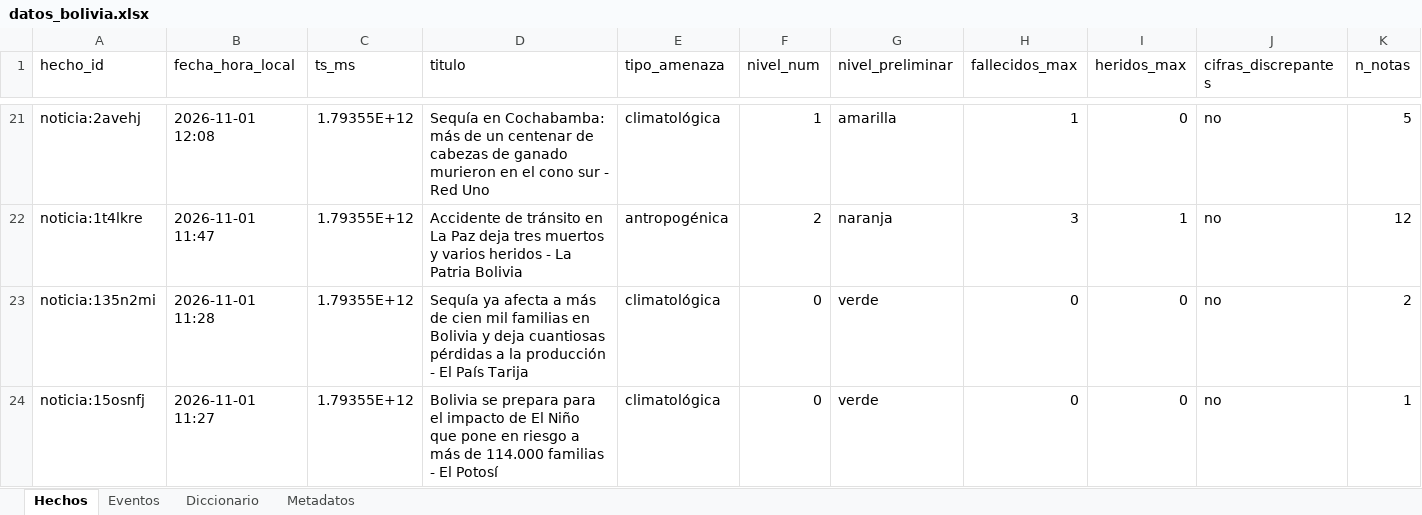
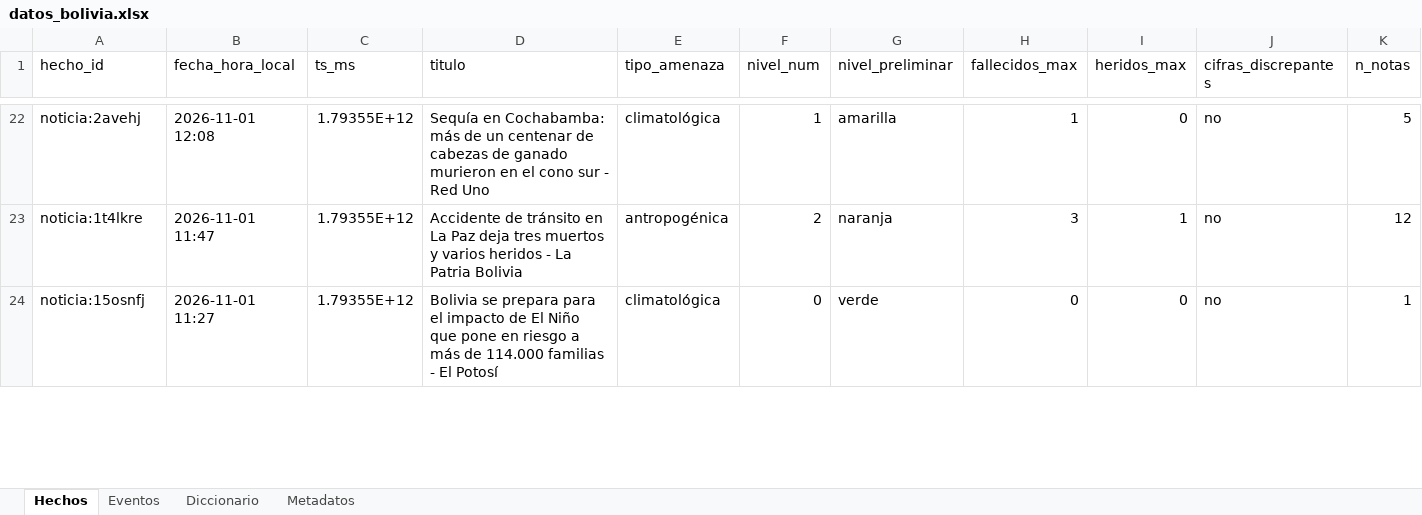
Before and after one commit to micangelarcangel-lang/sala-situacion-bolivia, an Excel workbook: docs/datos/datos_bolivia.xlsx, sheet Hechos, drawn as a sheet; only a part is shown, gaps mark what is left out; values as stored, in another font and other column widths than the file's, no borders; removed rows and columns are numbered as before the commit, all else as after; rows hold the shown columns only; the diff covers the shown part only; the diff names each change by its address in the sheet, - before the commit and + after, or states it on an @@ line.

```diff
--- a/docs/datos/datos_bolivia.xlsx (sheet Hechos)
+++ b/docs/datos/datos_bolivia.xlsx (sheet Hechos)
-row 23: noticia:135n2mi | 2026-11-01 11:28 | 1.79355E+12 | Sequía ya afecta a más de cien mil familias en Bolivia y deja cuantiosas pérdidas a la producción - El País Tarija | climatológica | 0 | verde | 0 | 0 | no | 2
```
Also changed, not shown: 5 added rows, 2 removed rows and 6 edited cells elsewhere in this sheet, sheet Eventos, sheet Metadatos, 31 other files.
